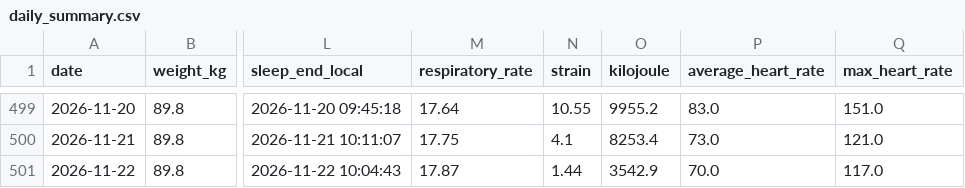
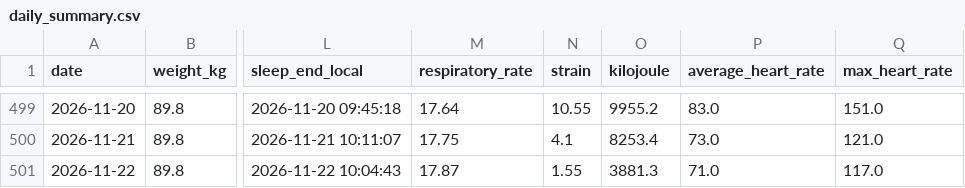
Before and after one commit to 4nd7ey-lab/whoop-public, a CSV file: daily_summary.csv, drawn as a sheet; only a part is shown, gaps mark what is left out; the diff names each change by its address in the sheet, - before the commit and + after, or states it on an @@ line.

Commit message:
mirror: update from Sheets

```diff
--- a/daily_summary.csv
+++ b/daily_summary.csv
-N501 (strain): 1.44
+N501 (strain): 1.55
-O501 (kilojoule): 3542.9
+O501 (kilojoule): 3881.3
-P501 (average_heart_rate): 70.0
+P501 (average_heart_rate): 71.0
```
